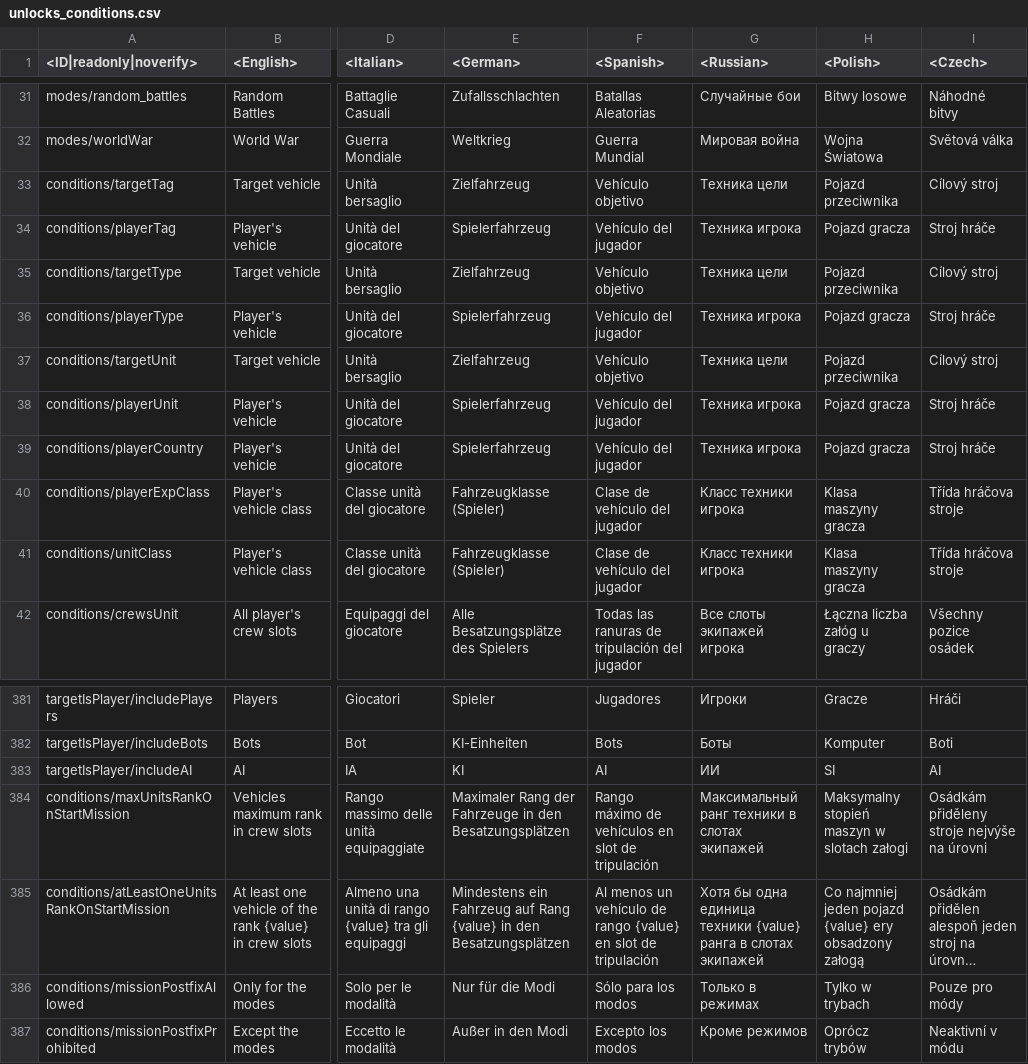
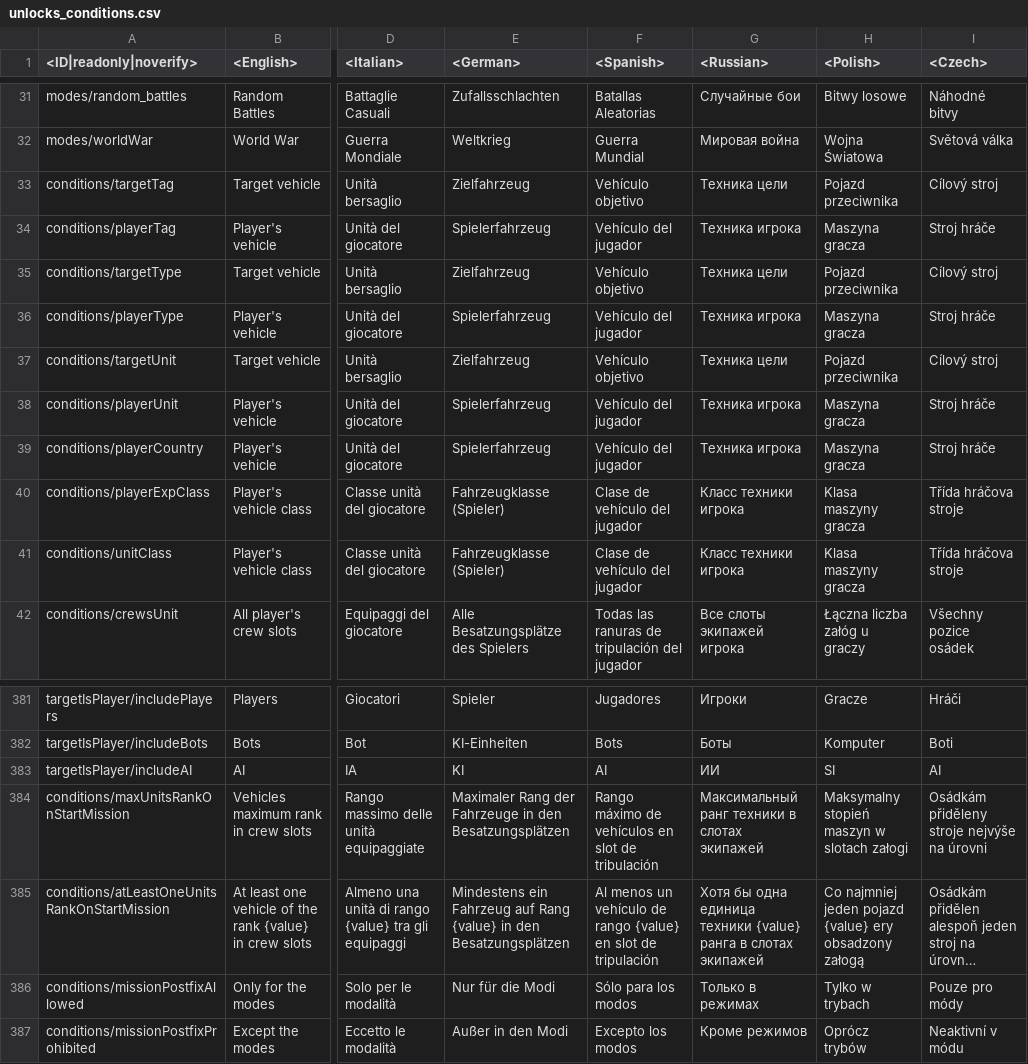
Before and after one commit to Beafty/astrbot_plugin_checkwtplayerlist, a CSV file: lang/unlocks_conditions.csv, drawn as a sheet; only a part is shown, gaps mark what is left out; long unchanged cells end in …; the diff names each change by its address in the sheet, - before the commit and + after, or states it on an @@ line.

```diff
--- a/lang/unlocks_conditions.csv
+++ b/lang/unlocks_conditions.csv
-H34 (<Polish>): Pojazd gracza
+H34 (<Polish>): Maszyna gracza
-H36 (<Polish>): Pojazd gracza
+H36 (<Polish>): Maszyna gracza
-H38:H39 (<Polish>): Pojazd gracza
+H38:H39 (<Polish>): Maszyna gracza
-F384 (<Spanish>): …slot de tripulación
+F384 (<Spanish>): …slot de tribulación
```
Also changed, not shown: lang/inf.csv, lang/menu_events.csv, 11 other files.
